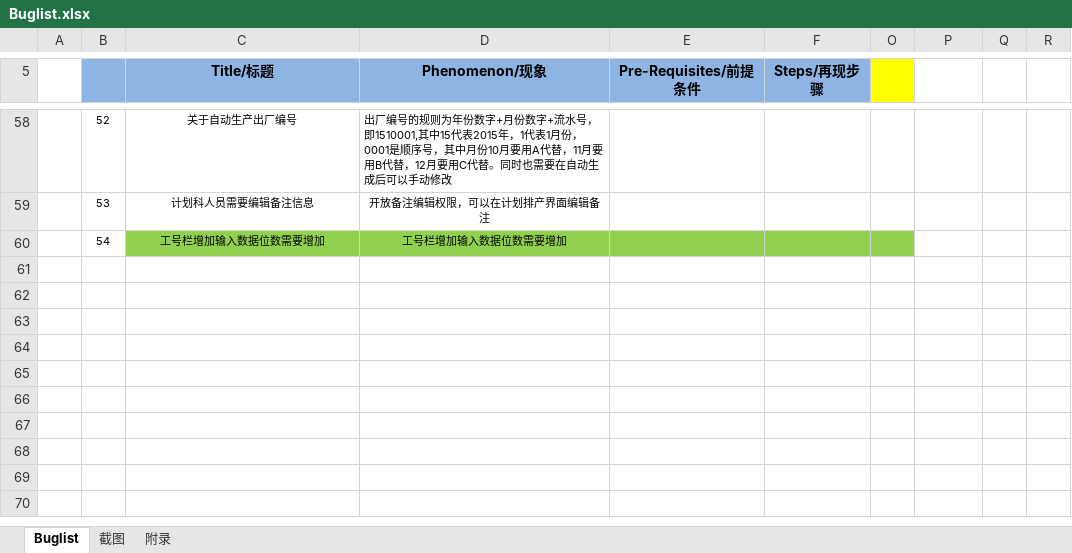
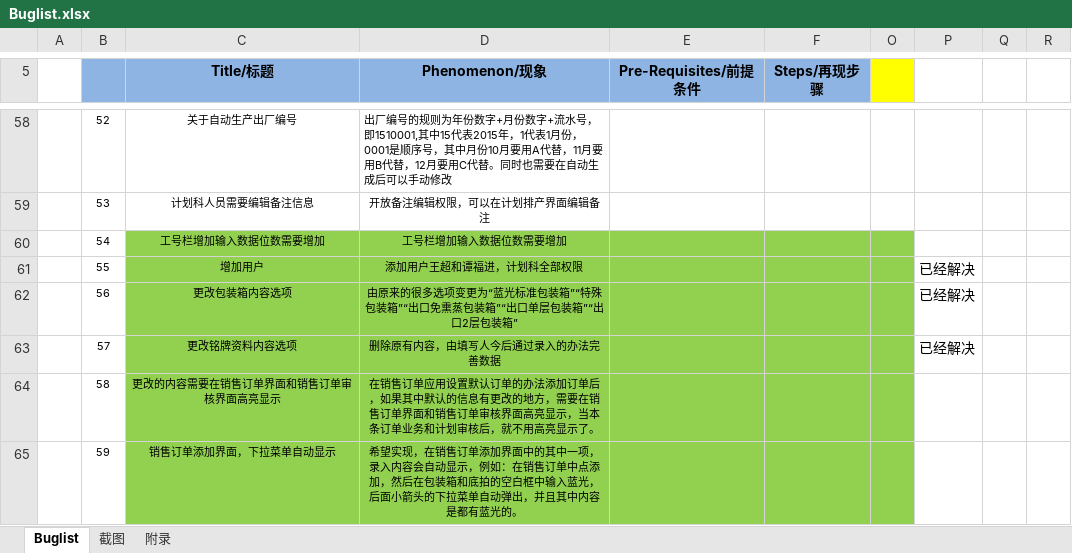
Before and after one commit to Patrick-Wang/BlueRay, an Excel workbook: Documentation/Buglist.xlsx, sheet Buglist, drawn as a sheet; only a part is shown, gaps mark what is left out; values as stored, in another font and other column widths than the file's, no borders; the diff names each change by its address in the sheet, - before the commit and + after, or states it on an @@ line.

Commit message:
更新buglist

```diff
--- a/Documentation/Buglist.xlsx (sheet Buglist)
+++ b/Documentation/Buglist.xlsx (sheet Buglist)
+row 61:  | 55 | 增加用户 | 添加用户王超和谭福进，计划科全部权限 |  |  |  | 已经解决
+row 62:  | 56 | 更改包装箱内容选项 | 由原来的很多选项变更为“蓝光标准包装箱”“特殊包装箱”“出口免熏蒸包装箱”“出口单层包装箱”“出口2层包装箱” |  |  |  | 已经解决
+row 63:  | 57 | 更改铭牌资料内容选项 | 删除原有内容，由填写人今后通过录入的办法完善数据 |  |  |  | 已经解决
+row 64:  | 58 | 更改的内容需要在销售订单界面和销售订单审核界面高亮显示 | 在销售订单应用设置默认订单的办法添加订单后，如果其中默认的信息有更改的地方，需要在销售订单界面和销售订单审核界面高亮显示，当本条订单业务和计划审核后，就不用高亮显示了。
+row 65:  | 59 | 销售订单添加界面，下拉菜单自动显示 | 希望实现，在销售订单添加界面中的其中一项，录入内容会自动显示，例如：在销售订单中点添加，然后在包装箱和底拍的空白框中输入蓝光，后面小箭头的下拉菜单自动弹出，并且其中内容是都有蓝光的。
```
